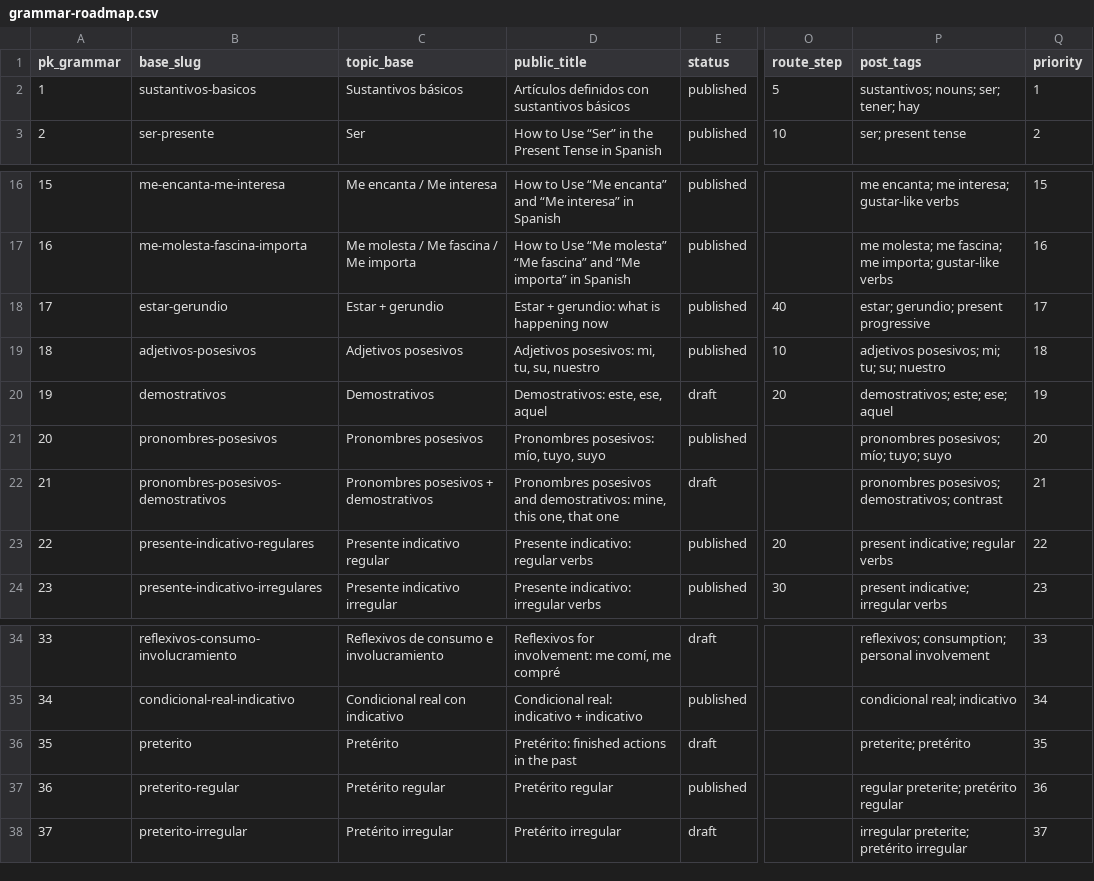
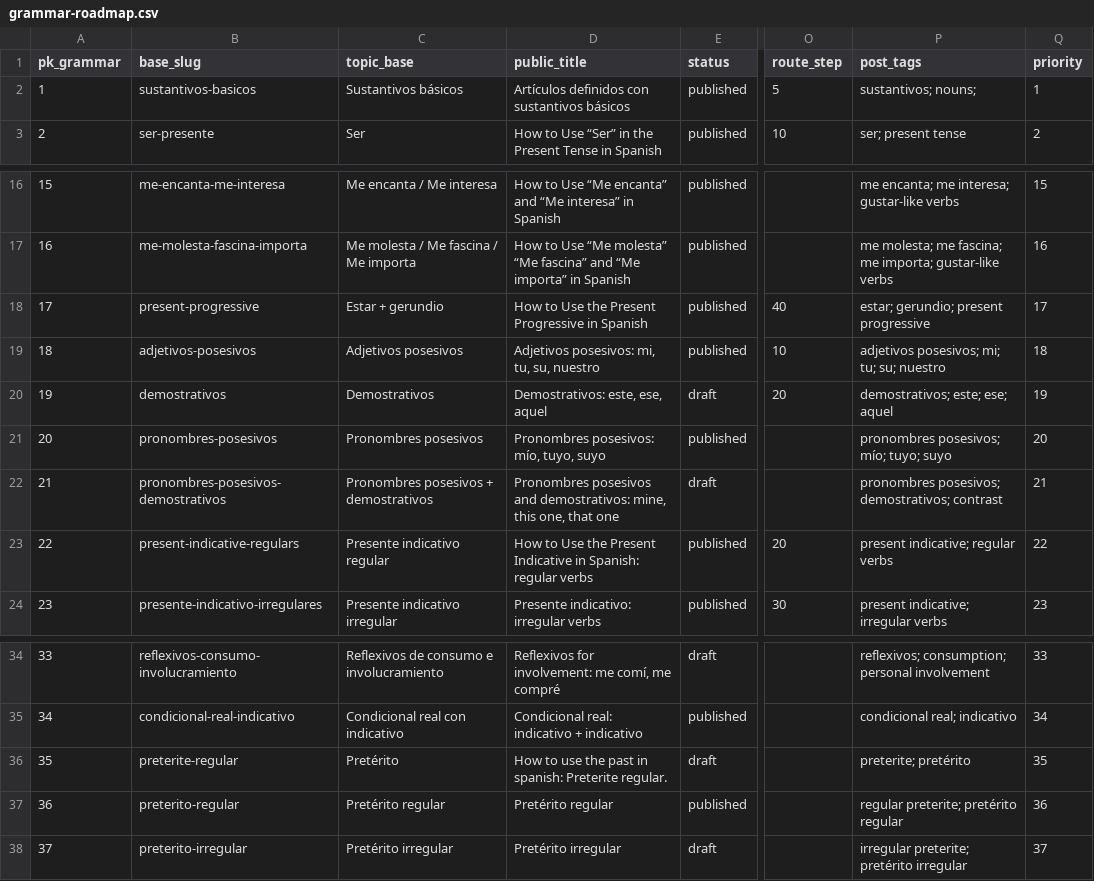
Before and after one commit to JotaNota/Spanishnova_web, a CSV file: docs/content-system/content-plan/grammar-roadmap.csv, drawn as a sheet; only a part is shown, gaps mark what is left out; the diff names each change by its address in the sheet, - before the commit and + after, or states it on an @@ line.

Commit message:
Sync content roadmap updates

```diff
--- a/docs/content-system/content-plan/grammar-roadmap.csv
+++ b/docs/content-system/content-plan/grammar-roadmap.csv
-P2 (post_tags): sustantivos; nouns; ser; tener; hay
+P2 (post_tags): sustantivos; nouns;
-B18 (base_slug): estar-gerundio
+B18 (base_slug): present-progressive
-D18 (public_title): Estar + gerundio: what is happening now
+D18 (public_title): How to Use the Present Progressive in Spanish
-B23 (base_slug): presente-indicativo-regulares
+B23 (base_slug): present-indicative-regulars
-D23 (public_title): Presente indicativo: regular verbs
+D23 (public_title): How to Use the Present Indicative in Spanish: regular verbs
-B36 (base_slug): preterito
+B36 (base_slug): preterite-regular
-D36 (public_title): Pretérito: finished actions in the past
+D36 (public_title): How to use the past in spanish: Preterite regular.
```
